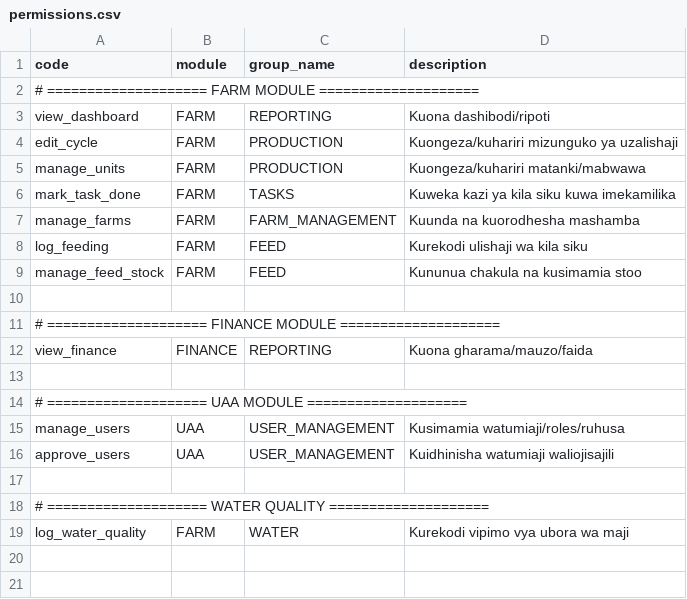
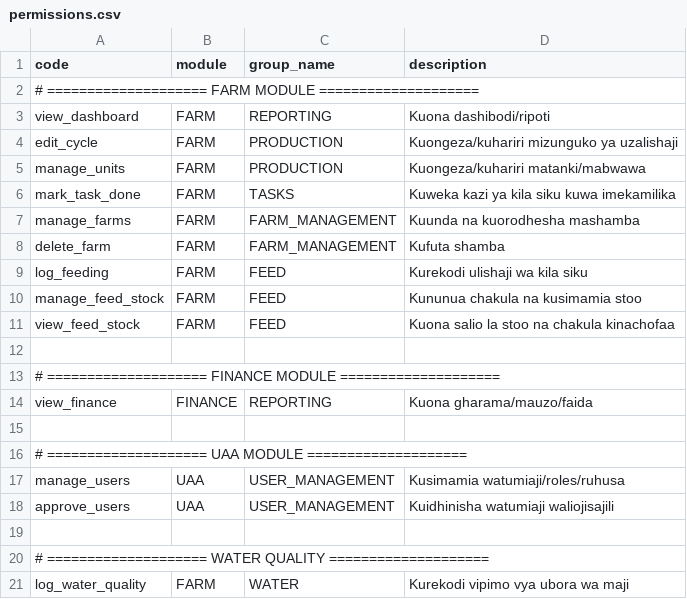
Before and after one commit to TarimoPaul/samakiFarmBack, a CSV file: src/main/resources/seed/permissions.csv, drawn as a sheet.

```diff
--- a/src/main/resources/seed/permissions.csv
+++ b/src/main/resources/seed/permissions.csv
@@ -7,4 +7,6 @@ mark_task_done,FARM,TASKS,Kuweka kazi ya kila siku kuwa imekamilika
 manage_farms,FARM,FARM_MANAGEMENT,Kuunda na kuorodhesha mashamba
+delete_farm,FARM,FARM_MANAGEMENT,Kufuta shamba
 log_feeding,FARM,FEED,Kurekodi ulishaji wa kila siku
 manage_feed_stock,FARM,FEED,Kununua chakula na kusimamia stoo
+view_feed_stock,FARM,FEED,Kuona salio la stoo na chakula kinachofaa
 
```
Also changed, not shown: src/main/resources/seed/role_permissions.csv, 44 other files.
